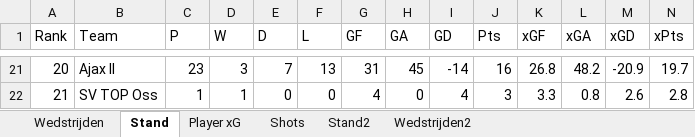
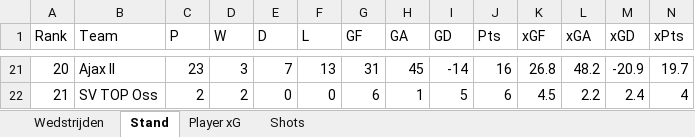
Before and after one commit to RobinKoetsier/plotrepo, an Excel workbook: data/KKD2526.xlsx, sheet Stand, drawn as a sheet; only a part is shown, gaps mark what is left out; values as stored, in another font and other column widths than the file's, no borders; the diff covers the shown part only; the diff names each change by its address in the sheet, - before the commit and + after, or states it on an @@ line.

```diff
--- a/data/KKD2526.xlsx (sheet Stand)
+++ b/data/KKD2526.xlsx (sheet Stand)
-sheet tab: Stand2
-sheet tab: Wedstrijden2
-C22 (P): 1
+C22 (P): 2
-D22 (W): 1
+D22 (W): 2
-G22 (GF): 4
+G22 (GF): 6
-H22 (GA): 0
+H22 (GA): 1
-I22 (GD): 4
+I22 (GD): 5
-J22 (Pts): 3
+J22 (Pts): 6
-K22 (xGF): 3.3
+K22 (xGF): 4.5
-L22 (xGA): 0.8
+L22 (xGA): 2.2
-M22 (xGD): 2.6
+M22 (xGD): 2.4
-N22 (xPts): 2.8
+N22 (xPts): 4
```
Also changed, not shown: 6 added rows, 6 removed rows and 68 edited cells elsewhere in this sheet, sheet Shots, sheet Player xG, sheet Wedstrijden, data/KKDCurrent.xlsx.
